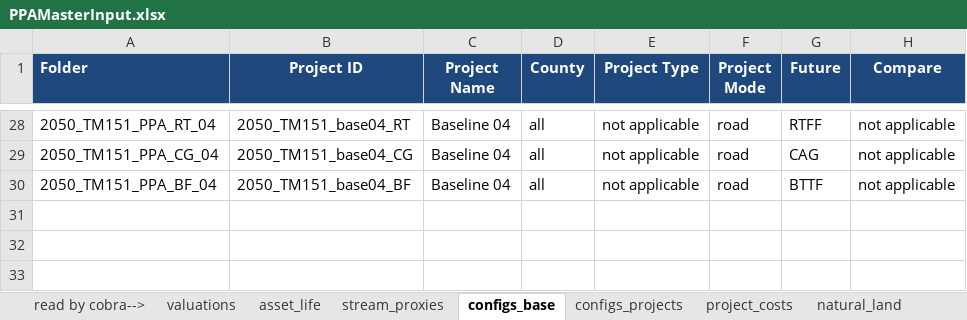
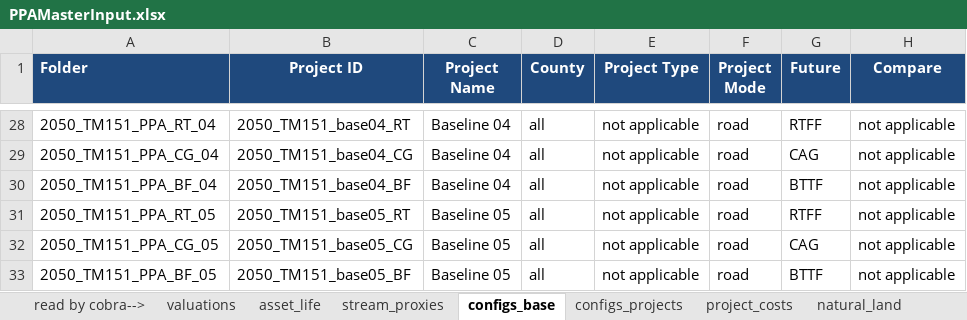
Before and after one commit to BayAreaMetro/travel-model-one, an Excel workbook: utilities/PBA40/metrics/PPAMasterInput.xlsx, sheet configs_base, drawn as a sheet; only a part is shown, gaps mark what is left out; values as stored, in another font and other column widths than the file's, no borders; the diff names each change by its address in the sheet, - before the commit and + after, or states it on an @@ line.

Commit message:
Update PPAMasterInput.xlsx

```diff
--- a/utilities/PBA40/metrics/PPAMasterInput.xlsx (sheet configs_base)
+++ b/utilities/PBA40/metrics/PPAMasterInput.xlsx (sheet configs_base)
+row 31: 2050_TM151_PPA_RT_05 | 2050_TM151_base05_RT | Baseline 05 | all | not applicable | road | RTFF | not applicable
+row 32: 2050_TM151_PPA_CG_05 | 2050_TM151_base05_CG | Baseline 05 | all | not applicable | road | CAG | not applicable
+row 33: 2050_TM151_PPA_BF_05 | 2050_TM151_base05_BF | Baseline 05 | all | not applicable | road | BTTF | not applicable
```
